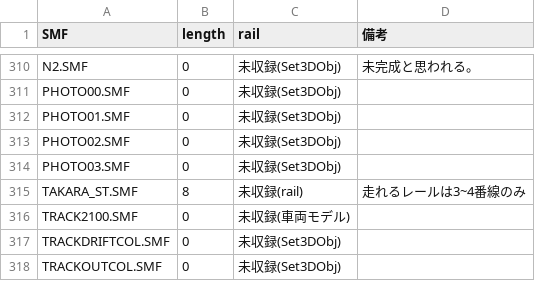
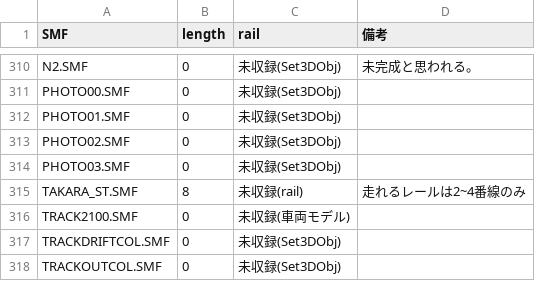
Before and after one commit to khttemp/dendData, a CSV file: mdl/modelBS.csv, drawn as a sheet; only a part is shown, gaps mark what is left out.

```diff
--- a/mdl/modelBS.csv
+++ b/mdl/modelBS.csv
@@ -314,3 +314,3 @@ PHOTO02.SMF,0,未収録(Set3DObj),
 PHOTO03.SMF,0,未収録(Set3DObj),
-TAKARA_ST.SMF,8,未収録(rail),走れるレールは3~4番線のみ
+TAKARA_ST.SMF,8,未収録(rail),走れるレールは2~4番線のみ
 TRACK2100.SMF,0,未収録(車両モデル),
```
Also changed, not shown: mdl/modelLS.csv.
